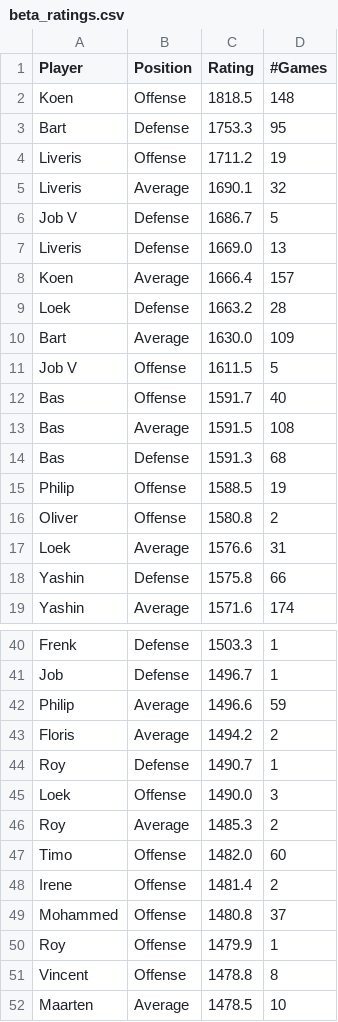
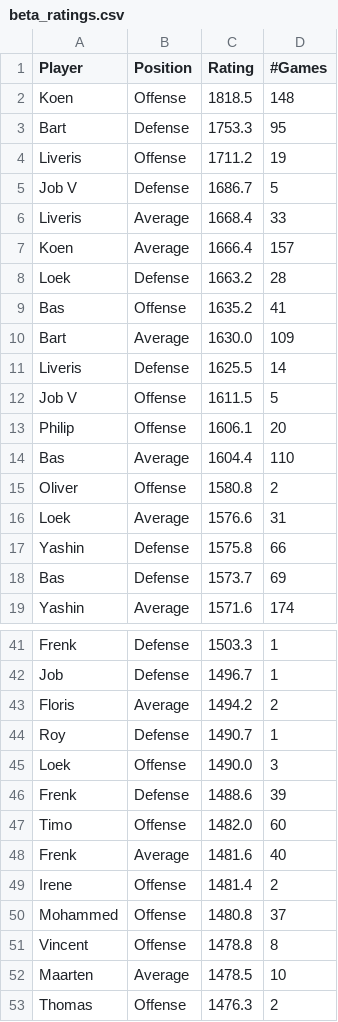
Before and after one commit to BartvonMeijenfeldt/fussball_rankings, a CSV file: beta_ratings.csv, drawn as a sheet; only a part is shown, gaps mark what is left out; the shorter side is filled out with more unchanged rows; the diff covers the shown part only.

```diff
--- a/beta_ratings.csv
+++ b/beta_ratings.csv
@@ -4,13 +4,12 @@ Bart,Defense,1753.3,95
 Liveris,Offense,1711.2,19
-Liveris,Average,1690.1,32
 Job V,Defense,1686.7,5
-Liveris,Defense,1669.0,13
+Liveris,Average,1668.4,33
 Koen,Average,1666.4,157
 Loek,Defense,1663.2,28
+Bas,Offense,1635.2,41
 Bart,Average,1630.0,109
+Liveris,Defense,1625.5,14
 Job V,Offense,1611.5,5
-Bas,Offense,1591.7,40
-Bas,Average,1591.5,108
-Bas,Defense,1591.3,68
-Philip,Offense,1588.5,19
+Philip,Offense,1606.1,20
+Bas,Average,1604.4,110
 Oliver,Offense,1580.8,2
@@ -18,2 +17,3 @@ Loek,Average,1576.6,31
 Yashin,Defense,1575.8,66
+Bas,Defense,1573.7,69
 Yashin,Average,1571.6,174
@@ -41,3 +42,2 @@ Frenk ,Defense,1503.3,1
 Job ,Defense,1496.7,1
-Philip,Average,1496.6,59
 Floris,Average,1494.2,2
@@ -45,7 +45,7 @@ Roy,Defense,1490.7,1
 Loek,Offense,1490.0,3
-Roy,Average,1485.3,2
+Frenk,Defense,1488.6,39
 Timo,Offense,1482.0,60
+Frenk,Average,1481.6,40
 Irene,Offense,1481.4,2
 Mohammed,Offense,1480.8,37
-Roy,Offense,1479.9,1
 Vincent,Offense,1478.8,8
```
Also changed, not shown: 4 added rows and 3 removed rows elsewhere in this file, calculations.csv, results_table_football.csv, 1 other file.
